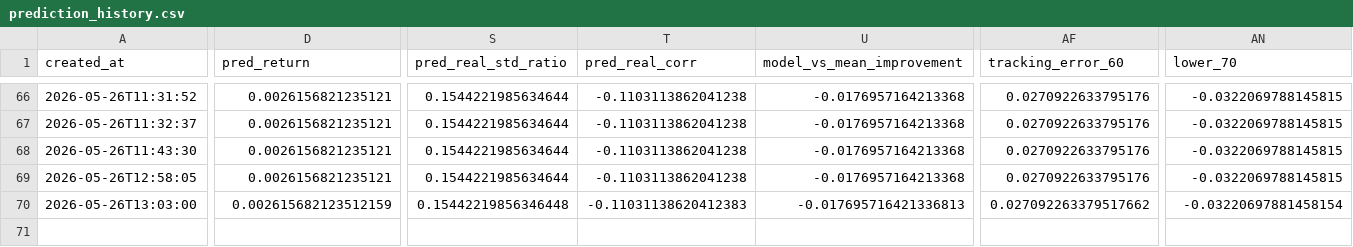
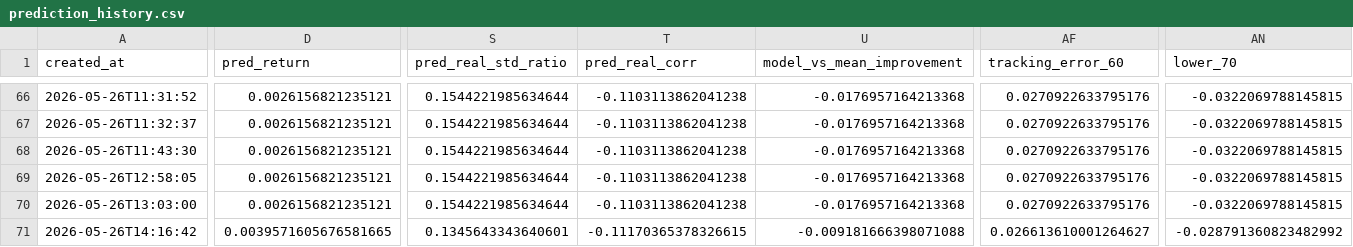
Before and after one commit to JoakimStarr/fund_project, a CSV file: fund_predictor/models/018956/t_plus_1_close/prediction_history.csv, drawn as a sheet; only a part is shown, gaps mark what is left out; rows hold the shown columns only; the diff covers the shown part only; the diff names each change by its address in the sheet, - before the commit and + after, or states it on an @@ line.

```diff
--- a/fund_predictor/models/018956/t_plus_1_close/prediction_history.csv
+++ b/fund_predictor/models/018956/t_plus_1_close/prediction_history.csv
-D70 (pred_return): 0.002615682123512159
+D70 (pred_return): 0.0026156821235121
-S70 (pred_real_std_ratio): 0.15442219856346448
+S70 (pred_real_std_ratio): 0.1544221985634644
-T70 (pred_real_corr): -0.11031138620412383
+T70 (pred_real_corr): -0.1103113862041238
-U70 (model_vs_mean_improvement): -0.017695716421336813
+U70 (model_vs_mean_improvement): -0.0176957164213368
-AF70 (tracking_error_60): 0.027092263379517662
+AF70 (tracking_error_60): 0.0270922633795176
-AN70 (lower_70): -0.03220697881458154
+AN70 (lower_70): -0.0322069788145815
+row 71: 2026-05-26T14:16:42 | 0.0039571605676581665 | 0.1345643343640601 | -0.11170365378326615 | -0.009181666398071088 | 0.026613610001264627 | -0.028791360823482992
```
Also changed, not shown: 7 edited cells elsewhere in this file, fund_predictor/data/raw/holdings/018956.csv, fund_predictor/data/raw/stocks/688048.csv, 36 other files.
